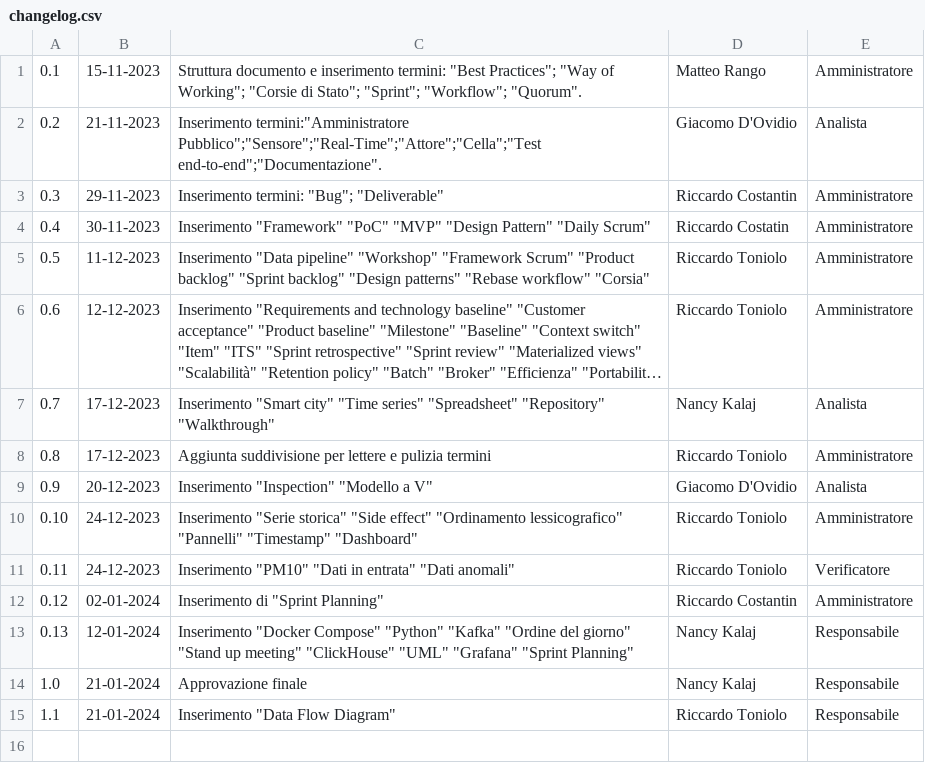
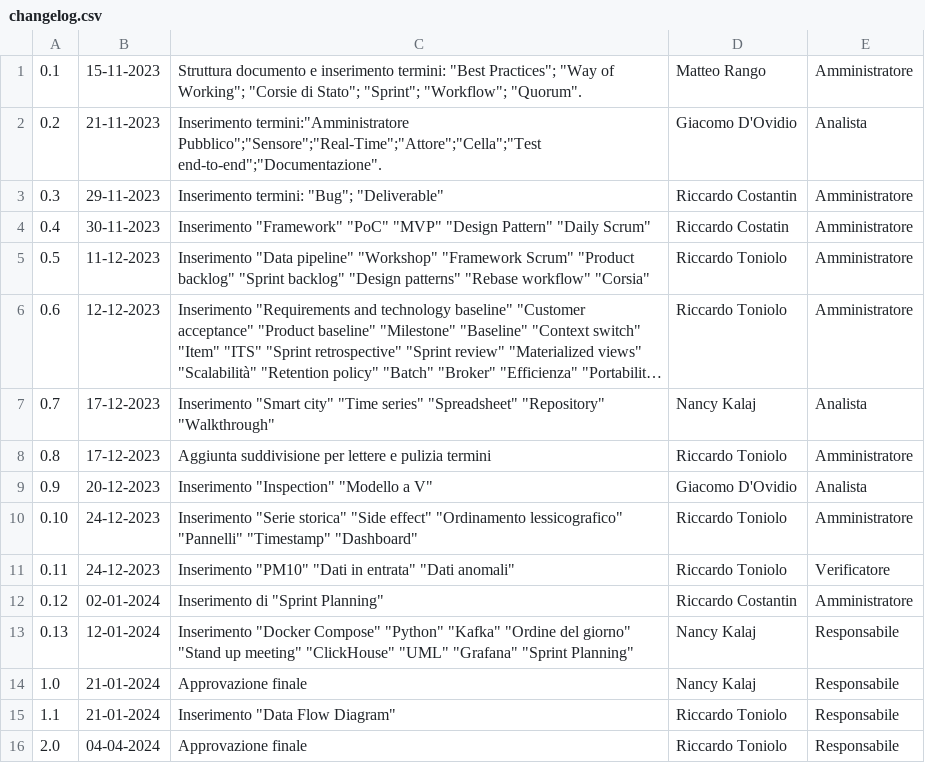
Before and after one commit to SWATEngineering/Docs, a CSV file: src/3_PB/Glossario/changelog.csv, drawn as a sheet; long unchanged cells end in ….

Commit message:
316 Update versione glossario (#319)

```diff
--- a/src/3_PB/Glossario/changelog.csv
+++ b/src/3_PB/Glossario/changelog.csv
@@ -15 +15,2 @@
 1.1,21-01-2024, Inserimento "Data Flow Diagram",Riccardo Toniolo,Responsabile
+2.0,04-04-2024, Approvazione finale,Riccardo Toniolo,Responsabile
```
